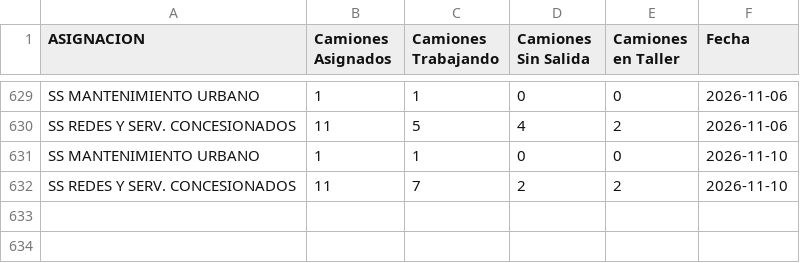
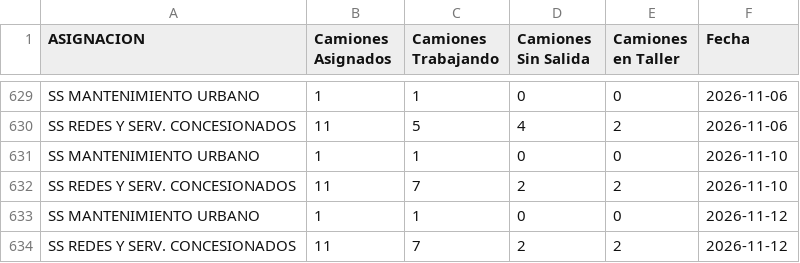
Before and after one commit to gobiernocomunidadia/tablerocomunidad2026, a CSV file: salida_diaria_infrayplani.csv, drawn as a sheet; only a part is shown, gaps mark what is left out; the diff names each change by its address in the sheet, - before the commit and + after, or states it on an @@ line.

Commit message:
Actualización automática: CSV Tablero Comunidad

```diff
--- a/salida_diaria_infrayplani.csv
+++ b/salida_diaria_infrayplani.csv
+row 633: SS MANTENIMIENTO URBANO | 1 | 1 | 0 | 0 | 2026-11-12
+row 634: SS REDES Y SERV. CONCESIONADOS | 11 | 7 | 2 | 2 | 2026-11-12
```
